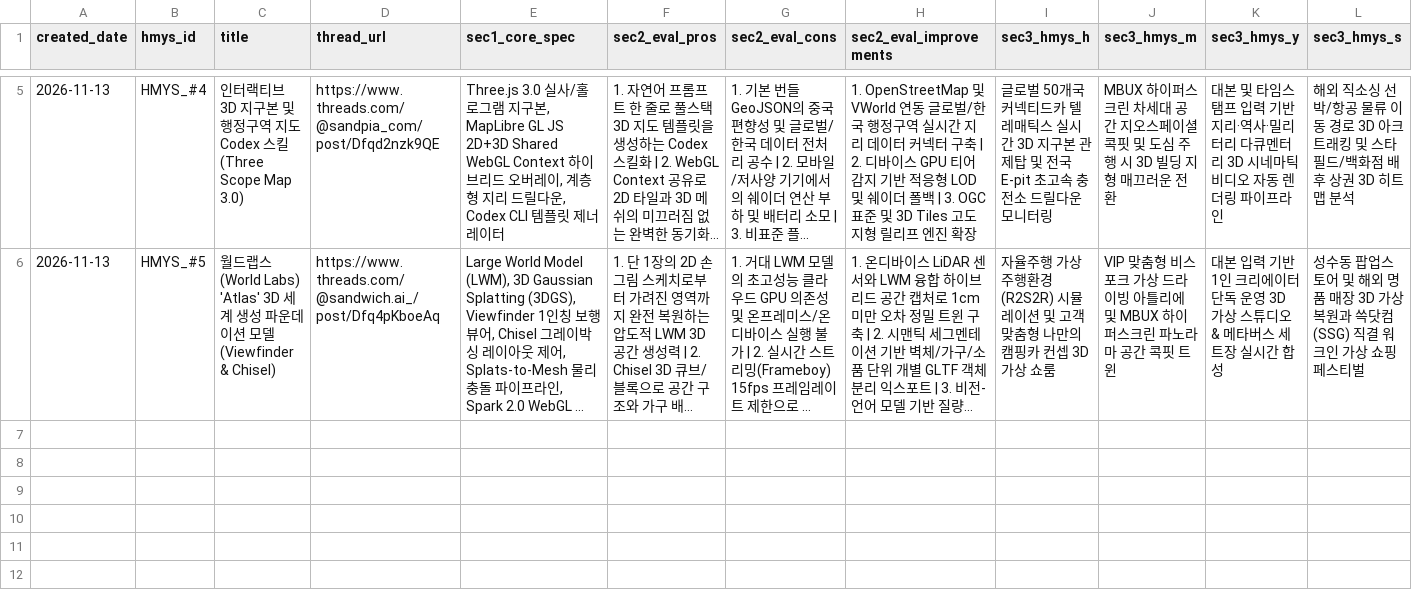
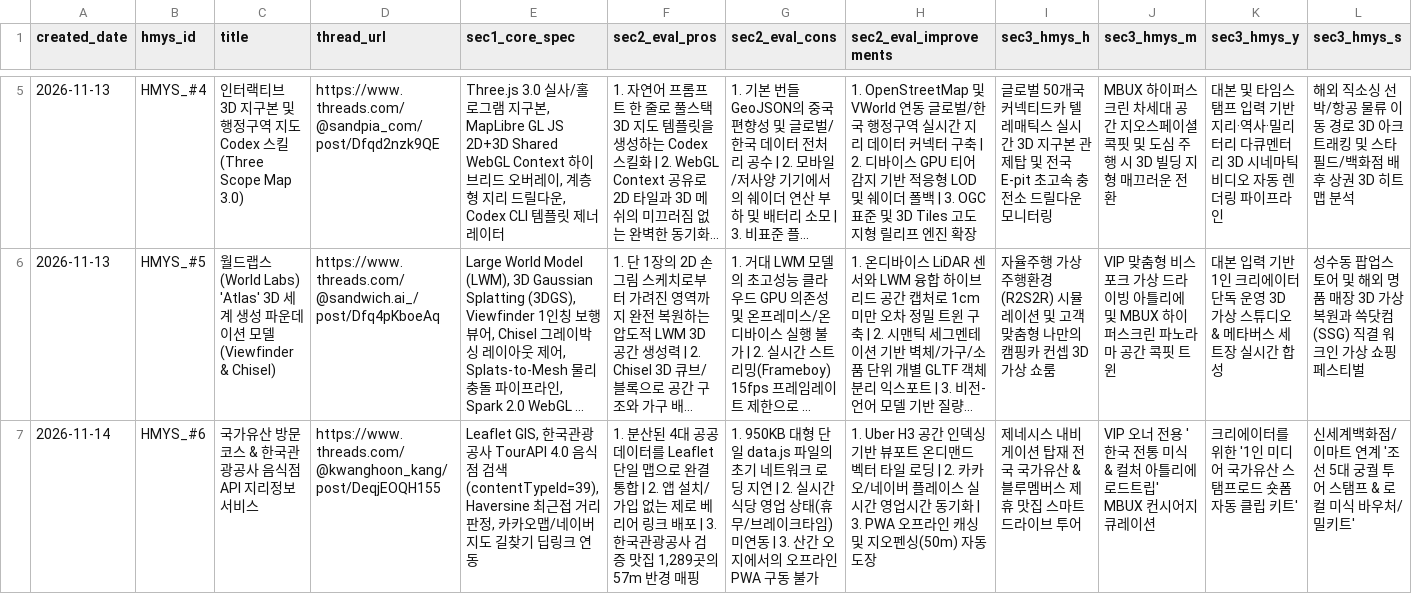
Before and after one commit to barobogi/AI_idea, a CSV file: HMYS/HMYS_마스터_레지스트리.csv, drawn as a sheet; only a part is shown, gaps mark what is left out; long unchanged cells end in …; rows hold the shown columns only; the diff names each change by its address in the sheet, - before the commit and + after, or states it on an @@ line.

Commit message:
Add/Update HMYS_#6: HMYS_마스터_레지스트리.csv

```diff
--- a/HMYS/HMYS_마스터_레지스트리.csv
+++ b/HMYS/HMYS_마스터_레지스트리.csv
+row 7: 2026-11-14 | HMYS_#6 | 국가유산 방문코스 & 한국관광공사 음식점 API 지리정보 서비스 | https://www.threads.com/@kwanghoon_kang/post/DeqjEOQH155 | Leaflet GIS, 한국관광공사 TourAPI 4.0 음식점 검색(contentTypeId=39), Haversine 최근접 거리 판정, 카카오맵/네이버지도 길찾기 딥링크 연동 | 1. 분산된 4대 공공데이터를 Leaflet 단일 맵으로 완결 통합 | 2. 앱 설치/가입 없는 제로 베리어 링크 배포 | 3. 한국관광공사 검증 맛집 1,289곳의 57m 반경 매핑 | 1. 950KB 대형 단일 data.js 파일의 초기 네트워크 로딩 지연 | 2. 실시간 식당 영업 상태(휴무/브레이크타임) 미연동 | 3. 산간 오지에서의 오프라인 PWA 구동 불가 | 1. Uber H3 공간 인덱싱 기반 뷰포트 온디맨드 벡터 타일 로딩 | 2. 카카오/네이버 플레이스 실시간 영업시간 동기화 | 3. PWA 오프라인 캐싱 및 지오펜싱(50m) 자동 도장 | 제네시스 내비게이션 탑재 전국 국가유산 & 블루멤버스 제휴 맛집 스마트 드라이브 투어 | VIP 오너 전용 '한국 전통 미식 & 컬처 아틀리에 로드트립' MBUX 컨시어지 큐레이션 | 크리에이터를 위한 '1인 미디어 국가유산 스탬프로드 숏폼 자동 클립 키트' | 신세계백화점/이마트 연계 '조선 5대 궁궐 투어 스탬프 & 로컬 미식 바우처/밀키트'
```
